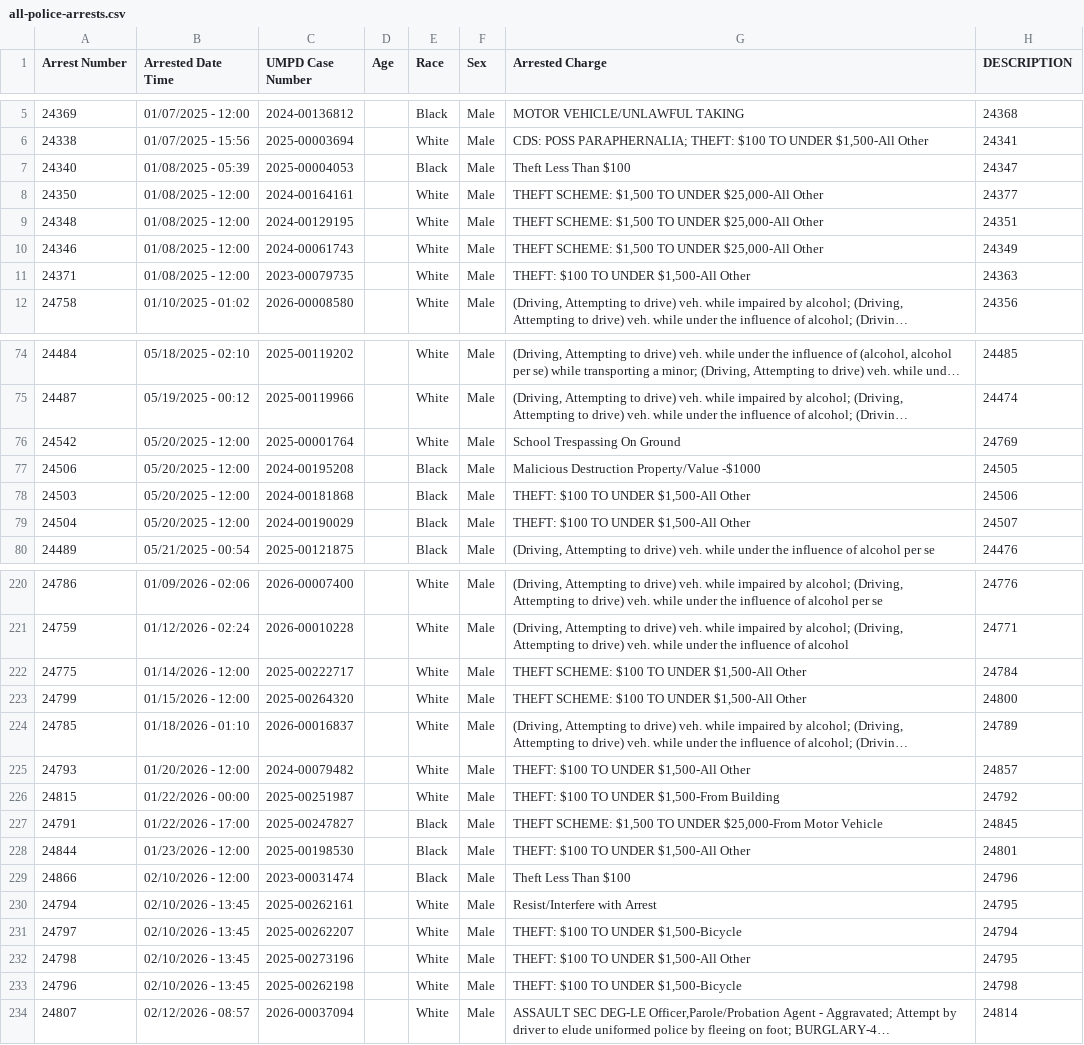
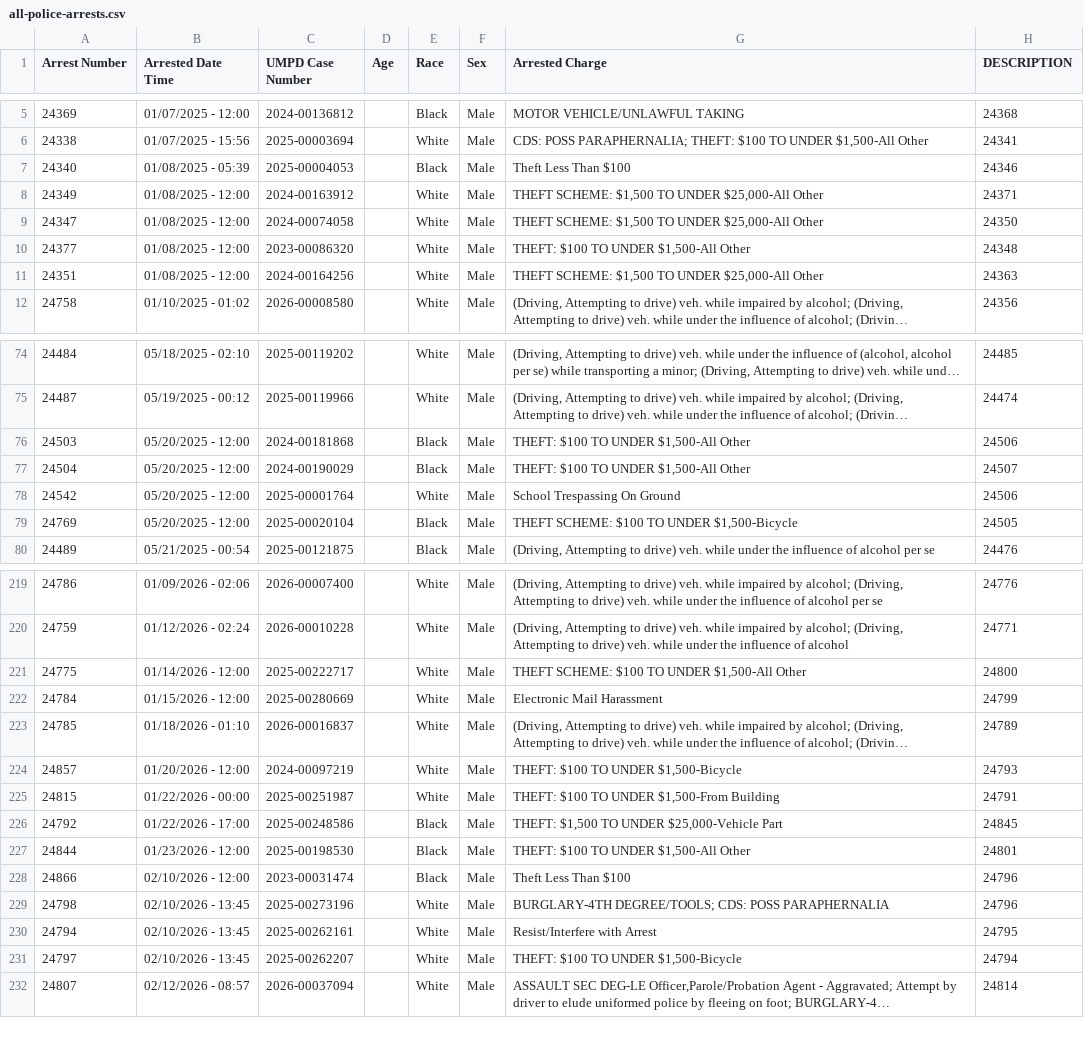
Before and after one commit to dwillis/umpd-logs, a CSV file: data/all-police-arrests.csv, drawn as a sheet; only a part is shown, gaps mark what is left out; long unchanged cells end in …; removed rows and columns are numbered as before the commit, all else as after; the diff covers the shown part only; the diff names each change by its address in the sheet, - before the commit and + after, or states it on an @@ line.

```diff
--- a/data/all-police-arrests.csv
+++ b/data/all-police-arrests.csv
-H7 (DESCRIPTION): 24347
+H7 (DESCRIPTION): 24346
-row 8: 24350 | 01/08/2025 - 12:00 | 2024-00164161 |  | White | Male | THEFT SCHEME: $1,500 TO UNDER $25,000-All Other | 24377
@@ row 9 moved to row 292: 24348 @@
@@ row 294 moved to row 8: 24349 @@
@@ row 295 moved to row 9: 24347 @@
-A10 (Arrest Number): 24346
+A10 (Arrest Number): 24377
-C10 (UMPD Case Number): 2024-00061743
+C10 (UMPD Case Number): 2023-00086320
-G10 (Arrested Charge): THEFT SCHEME: $1,500 TO UNDER $25,000-All Other
+G10 (Arrested Charge): THEFT: $100 TO UNDER $1,500-All Other
-H10 (DESCRIPTION): 24349
+H10 (DESCRIPTION): 24348
-A11 (Arrest Number): 24371
+A11 (Arrest Number): 24351
-C11 (UMPD Case Number): 2023-00079735
+C11 (UMPD Case Number): 2024-00164256
-G11 (Arrested Charge): THEFT: $100 TO UNDER $1,500-All Other
+G11 (Arrested Charge): THEFT SCHEME: $1,500 TO UNDER $25,000-All Other
-row 76: 24542 | 05/20/2025 - 12:00 | 2025-00001764 |  | White | Male | School Trespassing On Ground | 24769
@@ row 77 moved to row 296: 24506 @@
+row 78: 24542 | 05/20/2025 - 12:00 | 2025-00001764 |  | White | Male | School Trespassing On Ground | 24506
@@ row 298 moved to row 79: 24769 @@
-H221 (DESCRIPTION): 24784
+H221 (DESCRIPTION): 24800
@@ row 223 moved to row 303: 24799 @@
@@ row 301 moved to row 222: 24784 @@
@@ row 225 moved to row 304: 24793 @@
@@ row 302 moved to row 224: 24857 @@
-H225 (DESCRIPTION): 24792
+H225 (DESCRIPTION): 24791
@@ row 227 moved to row 305: 24791 @@
@@ row 303 moved to row 226: 24792 @@
+row 229: 24798 | 02/10/2026 - 13:45 | 2025-00273196 |  | White | Male | BURGLARY-4TH DEGREE/TOOLS; CDS: POSS PARAPHERNALIA | 24796
-row 232: 24798 | 02/10/2026 - 13:45 | 2025-00273196 |  | White | Male | THEFT: $100 TO UNDER $1,500-All Other | 24795
@@ row 233 moved to row 306: 24796 @@
```
Also changed, not shown: 5 added rows, 4 removed rows, 13 moved rows and 25 edited cells elsewhere in this file, 1 other file.
